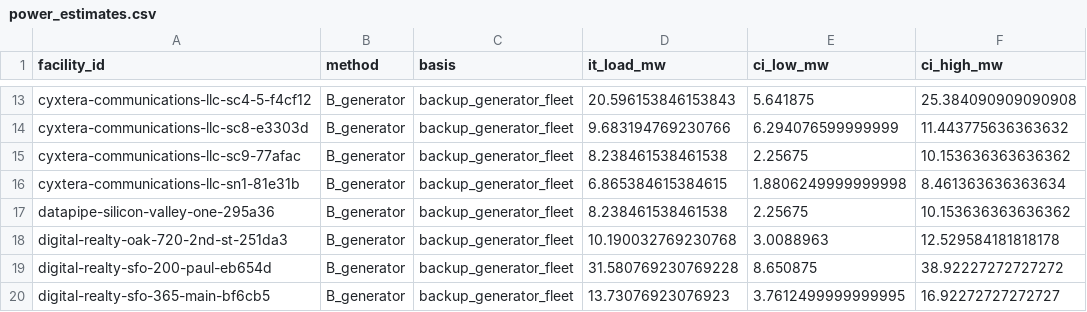
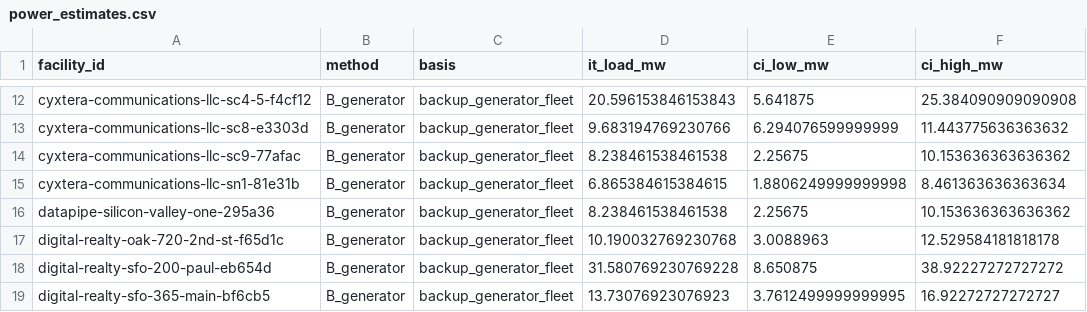
Before and after one commit to nulib-ds/data_center_dataset, a CSV file: data/processed/power_estimates.csv, drawn as a sheet; only a part is shown, gaps mark what is left out; addresses are those after the commit; the diff covers the shown part only; the diff names each change by its address in the sheet, - before the commit and + after, or states it on an @@ line.

```diff
--- a/data/processed/power_estimates.csv
+++ b/data/processed/power_estimates.csv
-A17 (facility_id): digital-realty-oak-720-2nd-st-251da3
+A17 (facility_id): digital-realty-oak-720-2nd-st-f65d1c
```
Also changed, not shown: 3 added rows, 1 removed row and 10 edited cells elsewhere in this file, data/processed/dedupe_review.csv, data/processed/exclusions.csv, 50 other files.
